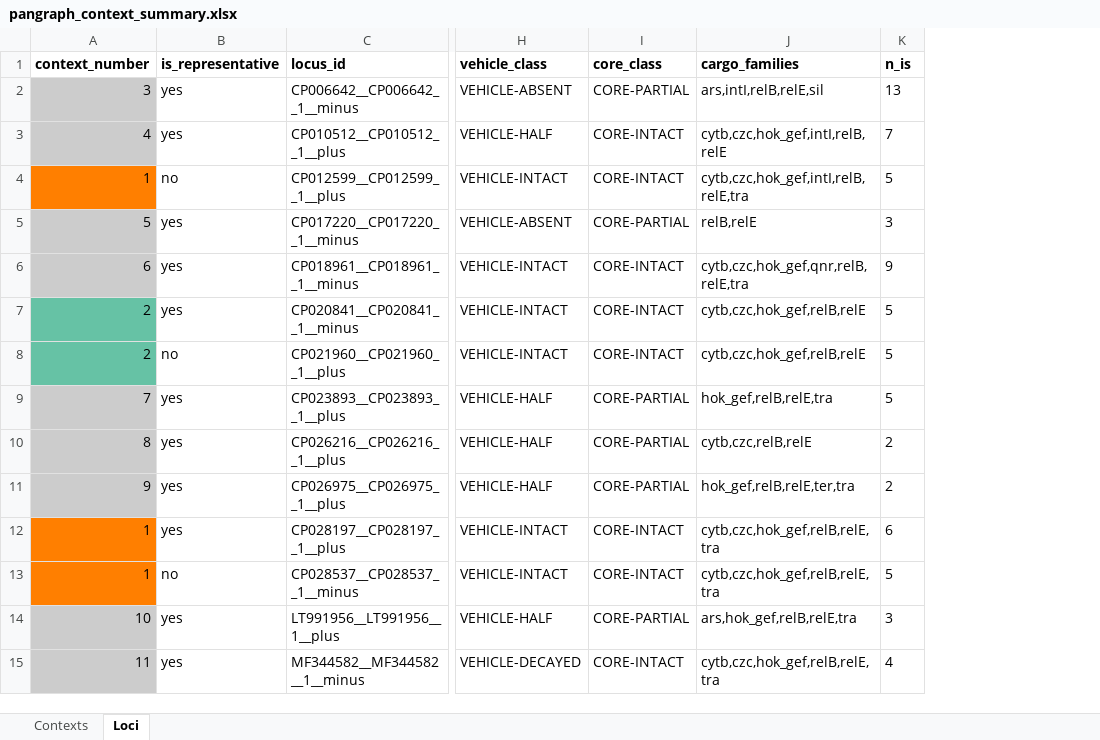
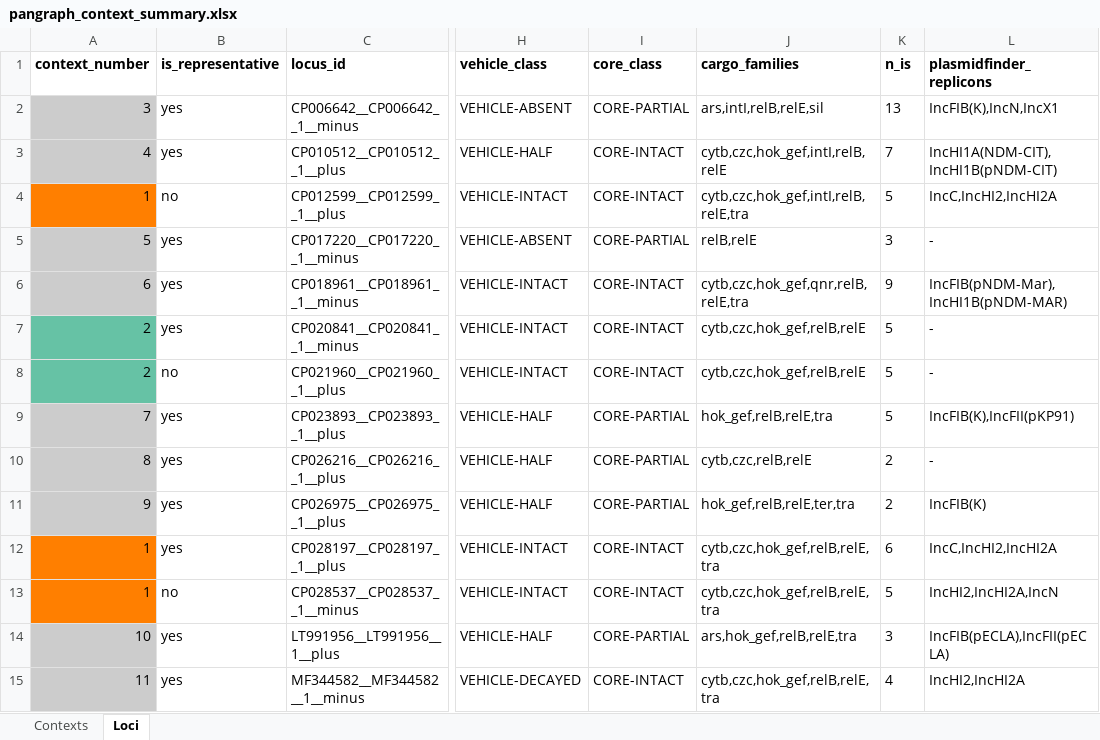
Before and after one commit to sethiyap/TAflank, an Excel workbook: results/pangraph/pangraph_context_summary.xlsx, sheet Loci, drawn as a sheet; only a part is shown, gaps mark what is left out; values as stored, in another font and other column widths than the file's, no borders; the diff names each change by its address in the sheet, - before the commit and + after, or states it on an @@ line.

Commit message:
pangraph_context_summary.py: add plasmidfinder_replicons to the Loci sheet
Pulls the Inc-type column already computed in results/summary.tsv into
the Excel Loci sheet via a new --summary arg, instead of leaving it out
of the workbook entirely. Wired --summary into main.nf's
PANGRAPH_CONTEXT_SUMMARY process so future runs include it automatically.
Regenerated the committed xlsx/figure.

```diff
--- a/results/pangraph/pangraph_context_summary.xlsx (sheet Loci)
+++ b/results/pangraph/pangraph_context_summary.xlsx (sheet Loci)
+column L (plasmidfinder_replicons), rows 2-15: IncFIB(K),IncN,IncX1 | IncHI1A(NDM-CIT),IncHI1B(pNDM-CIT) | IncC,IncHI2,IncHI2A | - | IncFIB(pNDM-Mar),IncHI1B(pNDM-MAR) | - | - | IncFIB(K),IncFII(pKP91) | - | IncFIB(K) | IncC,IncHI2,IncHI2A | IncHI2,IncHI2A,IncN | IncFIB(pECLA),IncFII(pECLA) | IncHI2,IncHI2A
```
Also changed, not shown: 3 other files.
